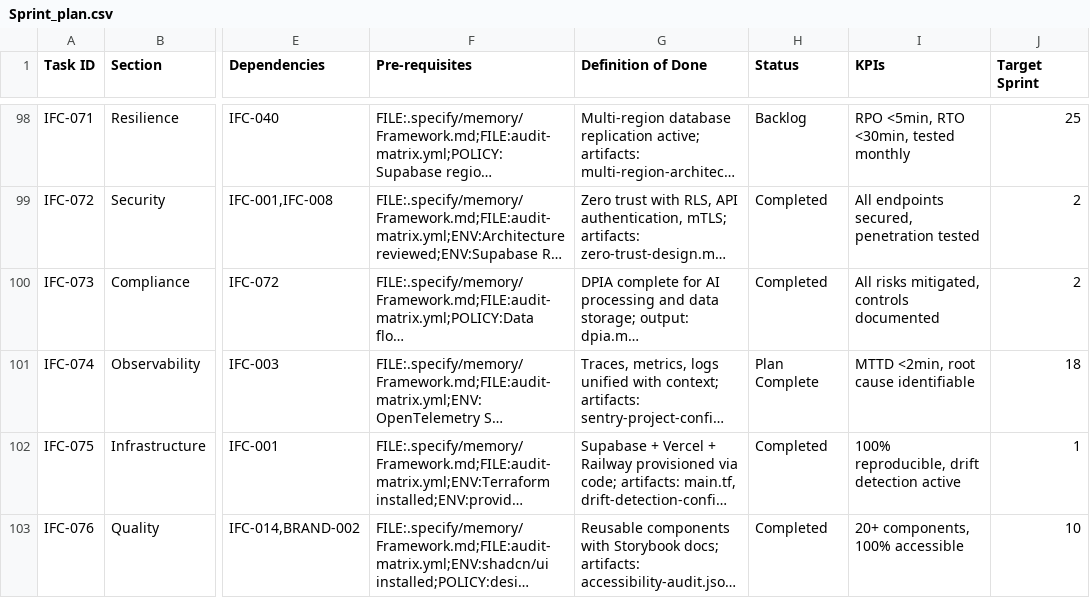
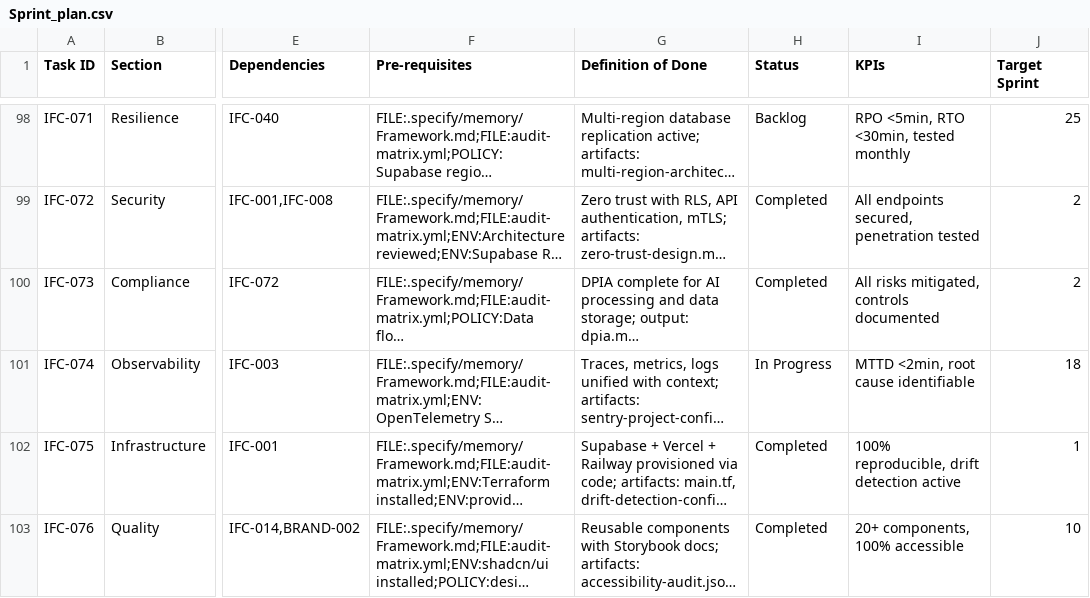
Before and after one commit to talyssonoliver/IntelliFlow-CRM, a CSV file: apps/project-tracker/docs/metrics/_global/Sprint_plan.csv, drawn as a sheet; only a part is shown, gaps mark what is left out; long unchanged cells end in …; the diff names each change by its address in the sheet, - before the commit and + after, or states it on an @@ line.

```diff
--- a/apps/project-tracker/docs/metrics/_global/Sprint_plan.csv
+++ b/apps/project-tracker/docs/metrics/_global/Sprint_plan.csv
-H101 (Status): Plan Complete
+H101 (Status): In Progress
```
Also changed, not shown: apps/project-tracker/docs/metrics/_global/Sprint_plan_B.csv, artifacts/reports/correlation-test.csv, 26 other files.
